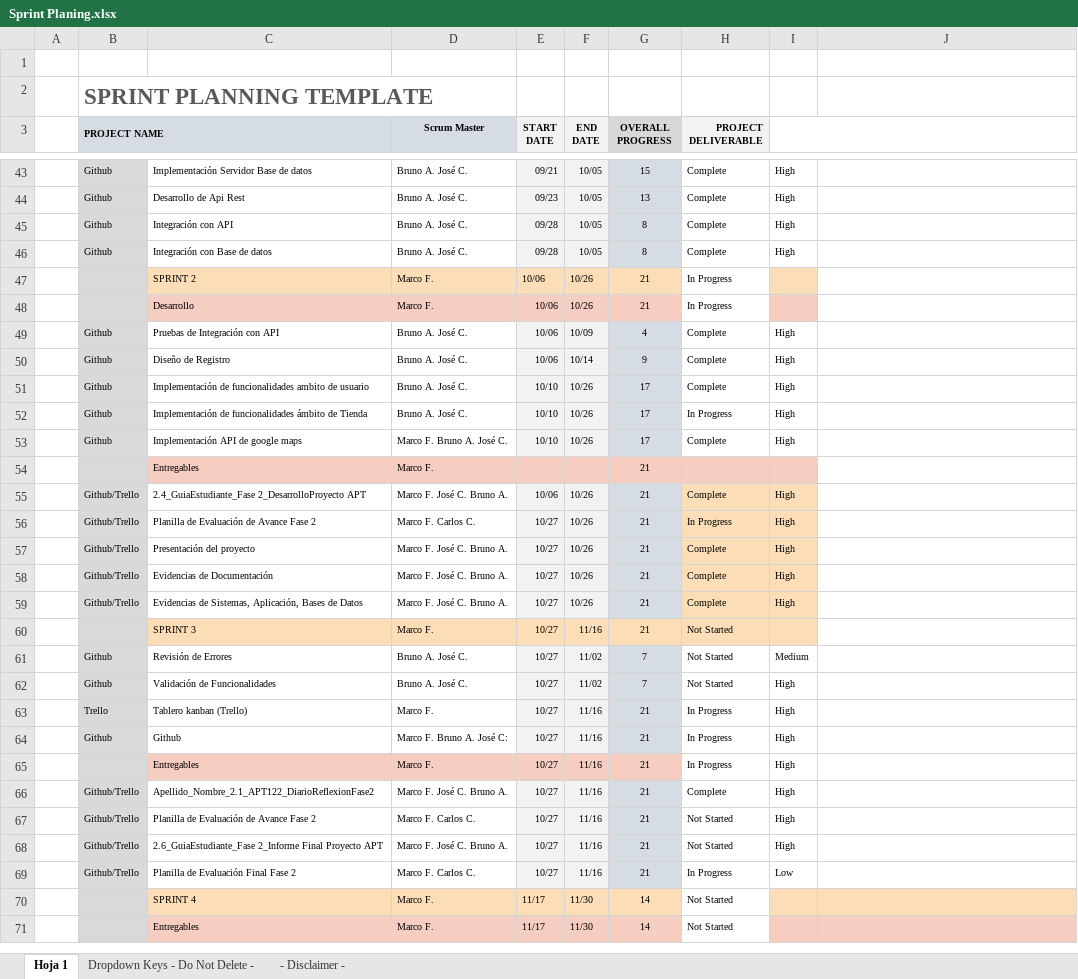
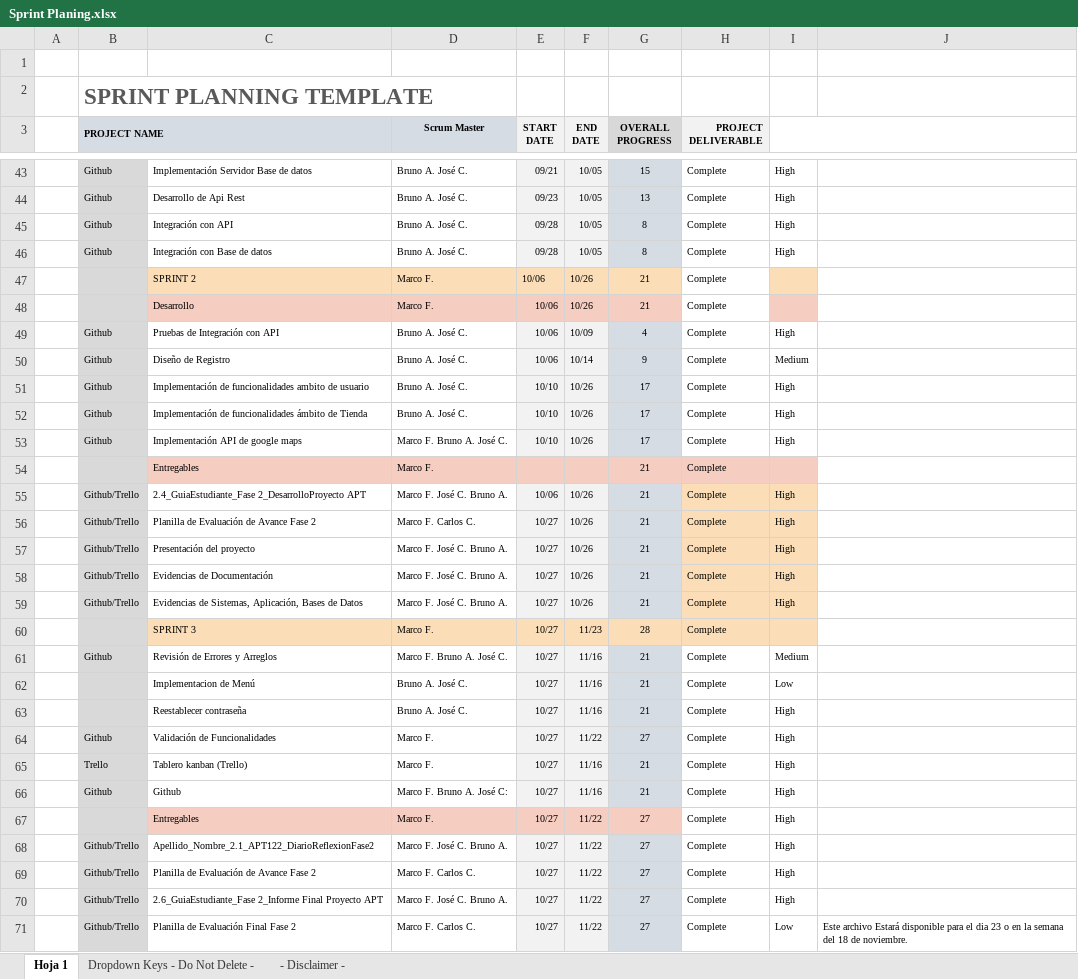
Before and after one commit to BrunoAraus/Proyecto-PANAP, an Excel workbook: Fase 2/Evidencias Proyecto/Evidencias de documentación/Sprint Planing.xlsx, sheet Hoja 1, drawn as a sheet; only a part is shown, gaps mark what is left out; values as stored, in another font and other column widths than the file's, no borders; charts and pictures and conditional formats not drawn; removed rows and columns are numbered as before the commit, all else as after; the diff covers the shown part only; the diff names each change by its address in the sheet, - before the commit and + after, or states it on an @@ line.

```diff
--- a/Fase 2/Evidencias Proyecto/Evidencias de documentación/Sprint Planing.xlsx (sheet Hoja 1)
+++ b/Fase 2/Evidencias Proyecto/Evidencias de documentación/Sprint Planing.xlsx (sheet Hoja 1)
-H47:H48 (PROJECT DELIVERABLE): In Progress
+H47:H48 (PROJECT DELIVERABLE): Complete
-I50: High
+I50: Medium
-H52 (PROJECT DELIVERABLE): In Progress
+H52 (PROJECT DELIVERABLE): Complete
-H54 (PROJECT DELIVERABLE): (empty)
+H54 (PROJECT DELIVERABLE): Complete
-H56 (PROJECT DELIVERABLE): In Progress
+H56 (PROJECT DELIVERABLE): Complete
-F60 (END DATE): 11/16
+F60 (END DATE): 11/23
-G60 (OVERALL PROGRESS): 21
+G60 (OVERALL PROGRESS): 28
-H60:H61 (PROJECT DELIVERABLE): Not Started
+H60:H61 (PROJECT DELIVERABLE): Complete
-C61: Revisión de Errores
+C61: Revisión de Errores y Arreglos
-D61 (Scrum Master): Bruno A. José C.
+D61 (Scrum Master): Marco F. Bruno A. José C.
-F61 (END DATE): 11/02
+F61 (END DATE): 11/16
-G61 (OVERALL PROGRESS): 7
+G61 (OVERALL PROGRESS): 21
+row 62:  |  | Implementacion de Menú | Bruno A. José C. | 10/27 | 11/16 | 21 | Complete | Low
+row 63:  |  | Reestablecer contraseña | Bruno A. José C. | 10/27 | 11/16 | 21 | Complete | High
-D64 (Scrum Master): Bruno A. José C.
+D64 (Scrum Master): Marco F.
-F64 (END DATE): 11/02
+F64 (END DATE): 11/22
-G64 (OVERALL PROGRESS): 7
+G64 (OVERALL PROGRESS): 27
-H64 (PROJECT DELIVERABLE): Not Started
+H64 (PROJECT DELIVERABLE): Complete
-H65:H67 (PROJECT DELIVERABLE): In Progress
+H65:H67 (PROJECT DELIVERABLE): Complete
-F67:F71 (END DATE): 11/16
+F67:F71 (END DATE): 11/22
-G67:G71 (OVERALL PROGRESS): 21
+G67:G71 (OVERALL PROGRESS): 27
-H69:H70 (PROJECT DELIVERABLE): Not Started
+H69:H70 (PROJECT DELIVERABLE): Complete
-H71 (PROJECT DELIVERABLE): In Progress
+H71 (PROJECT DELIVERABLE): Complete
-J71: (empty)
+J71: Este archivo Estará disponible para el dia 23 o en la semana del 18 de noviembre.
-row 70:  |  | SPRINT 4 | Marco F. | 11/17 | 11/30 | 14 | Not Started
-row 71:  |  | Entregables | Marco F. | 11/17 | 11/30 | 14 | Not Started
```
Also changed, not shown: 2 added rows and 21 edited cells elsewhere in this sheet, formulas that keep their value, Fase 2/Evidencias Proyecto/Evidencias de documentación/burn-up-chart.xlsx, Fase 2/Evidencias Proyecto/Evidencias de documentación/burndown_chart.xlsx, 3 other files.
